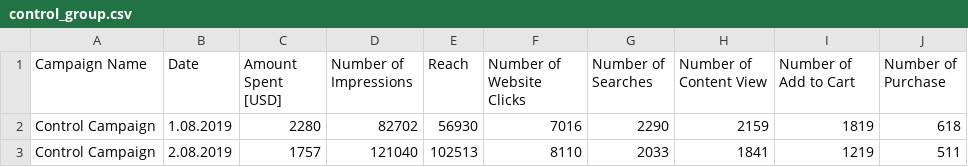
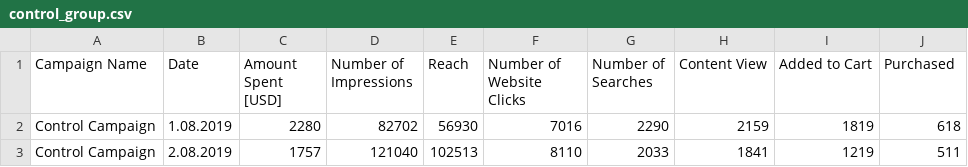
Before and after one commit to tombra1984/A-and-B-testing, a CSV file: archive (7)/control_group.csv, drawn as a sheet; only a part is shown.

```diff
--- a/archive (7)/control_group.csv
+++ b/archive (7)/control_group.csv
@@ -1,2 +1,2 @@
-Campaign Name;Date;Amount Spent [USD];Number of Impressions;Reach;Number of Website Clicks;Number of Searches;Number of Content View;Number of Add to Cart; Number of Purchase
+Campaign Name;Date;Amount Spent [USD];Number of Impressions;Reach;Number of Website Clicks;Number of Searches;Content View;Added to Cart;Purchased
 Control Campaign;1.08.2019;2280;82702;56930;7016;2290;2159;1819;618
```
Also changed, not shown: archive (7)/test_group.csv.
